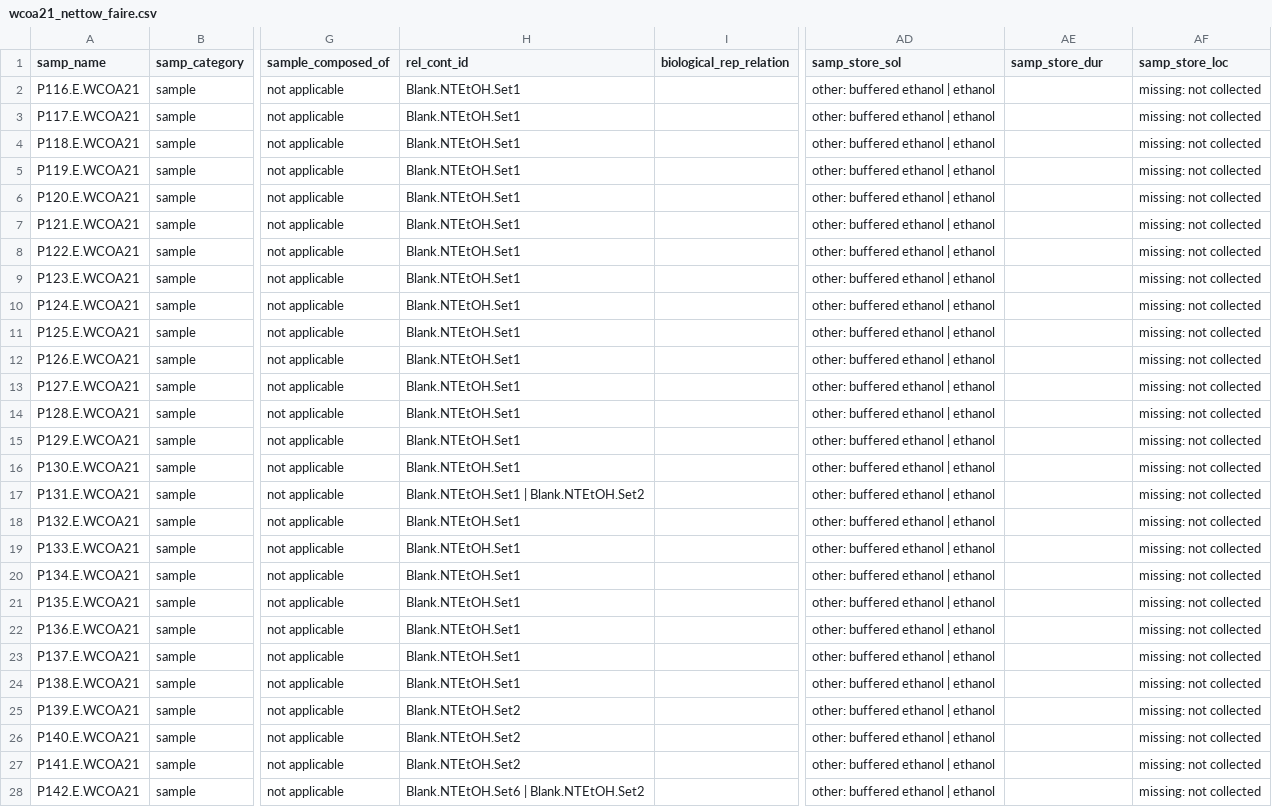
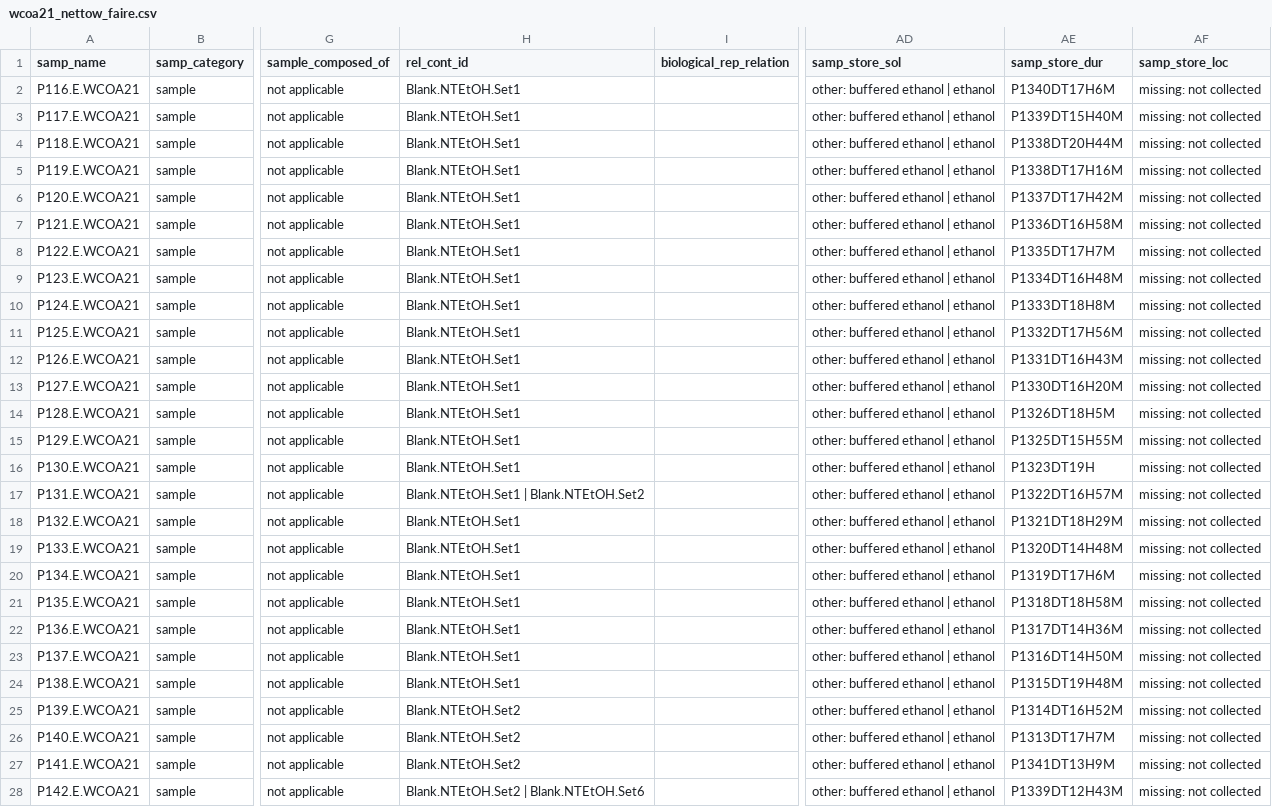
Before and after one commit to NOAA-PMEL/FAIRe-Mapping, a CSV file: projects/WCOA/wcoa21_net_tow/data/wcoa21_nettow_faire.csv, drawn as a sheet; only a part is shown, gaps mark what is left out; the diff covers the shown part only; the diff names each change by its address in the sheet, - before the commit and + after, or states it on an @@ line.

Commit message:
add samp dur based on str in samp name

```diff
--- a/projects/WCOA/wcoa21_net_tow/data/wcoa21_nettow_faire.csv
+++ b/projects/WCOA/wcoa21_net_tow/data/wcoa21_nettow_faire.csv
-AE2 (samp_store_dur): (empty)
+AE2 (samp_store_dur): P1340DT17H6M
-AE3 (samp_store_dur): (empty)
+AE3 (samp_store_dur): P1339DT15H40M
-AE4 (samp_store_dur): (empty)
+AE4 (samp_store_dur): P1338DT20H44M
-AE5 (samp_store_dur): (empty)
+AE5 (samp_store_dur): P1338DT17H16M
-AE6 (samp_store_dur): (empty)
+AE6 (samp_store_dur): P1337DT17H42M
-AE7 (samp_store_dur): (empty)
+AE7 (samp_store_dur): P1336DT16H58M
-AE8 (samp_store_dur): (empty)
+AE8 (samp_store_dur): P1335DT17H7M
-AE9 (samp_store_dur): (empty)
+AE9 (samp_store_dur): P1334DT16H48M
-AE10 (samp_store_dur): (empty)
+AE10 (samp_store_dur): P1333DT18H8M
-AE11 (samp_store_dur): (empty)
+AE11 (samp_store_dur): P1332DT17H56M
-AE12 (samp_store_dur): (empty)
+AE12 (samp_store_dur): P1331DT16H43M
-AE13 (samp_store_dur): (empty)
+AE13 (samp_store_dur): P1330DT16H20M
-AE14 (samp_store_dur): (empty)
+AE14 (samp_store_dur): P1326DT18H5M
-AE15 (samp_store_dur): (empty)
+AE15 (samp_store_dur): P1325DT15H55M
-AE16 (samp_store_dur): (empty)
+AE16 (samp_store_dur): P1323DT19H
-AE17 (samp_store_dur): (empty)
+AE17 (samp_store_dur): P1322DT16H57M
-AE18 (samp_store_dur): (empty)
+AE18 (samp_store_dur): P1321DT18H29M
-AE19 (samp_store_dur): (empty)
+AE19 (samp_store_dur): P1320DT14H48M
-AE20 (samp_store_dur): (empty)
+AE20 (samp_store_dur): P1319DT17H6M
-AE21 (samp_store_dur): (empty)
+AE21 (samp_store_dur): P1318DT18H58M
-AE22 (samp_store_dur): (empty)
+AE22 (samp_store_dur): P1317DT14H36M
-AE23 (samp_store_dur): (empty)
+AE23 (samp_store_dur): P1316DT14H50M
-AE24 (samp_store_dur): (empty)
+AE24 (samp_store_dur): P1315DT19H48M
-AE25 (samp_store_dur): (empty)
+AE25 (samp_store_dur): P1314DT16H52M
-AE26 (samp_store_dur): (empty)
+AE26 (samp_store_dur): P1313DT17H7M
-AE27 (samp_store_dur): (empty)
+AE27 (samp_store_dur): P1341DT13H9M
-H28 (rel_cont_id): Blank.NTEtOH.Set6 | Blank.NTEtOH.Set2
+H28 (rel_cont_id): Blank.NTEtOH.Set2 | Blank.NTEtOH.Set6
-AE28 (samp_store_dur): (empty)
+AE28 (samp_store_dur): P1339DT12H43M
```
Also changed, not shown: 133 edited cells elsewhere in this file, 4 other files.
